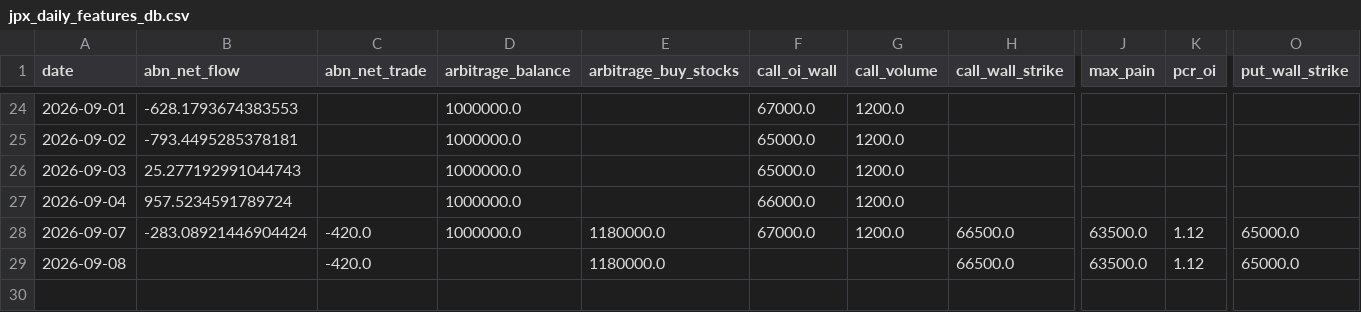
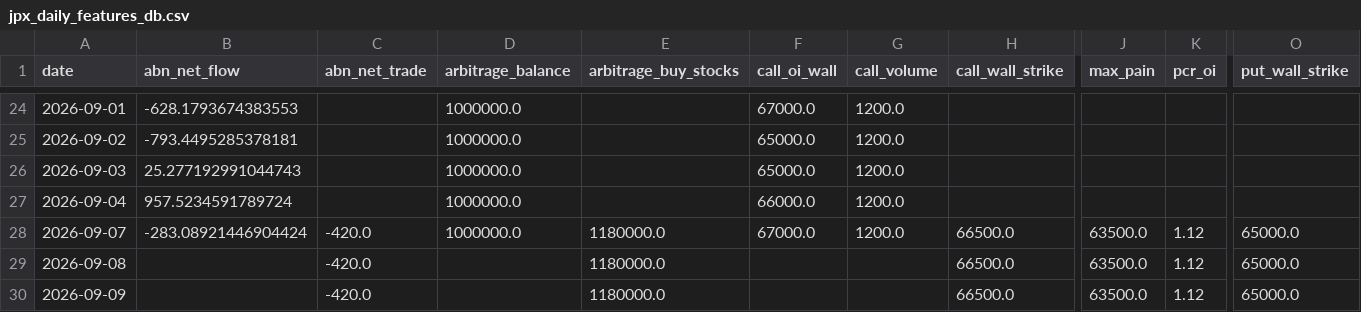
Before and after one commit to tetoranatti/stockModel, a CSV file: jpx_daily_features_db.csv, drawn as a sheet; only a part is shown, gaps mark what is left out; rows hold the shown columns only; the diff names each change by its address in the sheet, - before the commit and + after, or states it on an @@ line.

```diff
--- a/jpx_daily_features_db.csv
+++ b/jpx_daily_features_db.csv
+row 30: 2026-09-09 |  | -420.0 |  | 1180000.0 |  |  | 66500.0 | 63500.0 | 1.12 | 65000.0
```
Also changed, not shown: sbi_screened_v6_results.csv.
